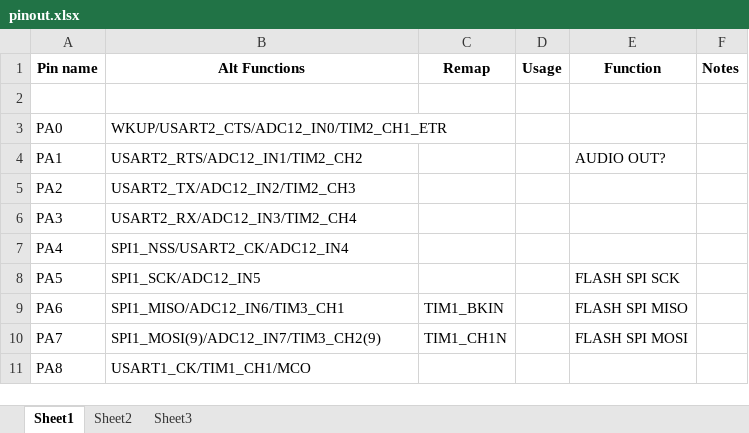
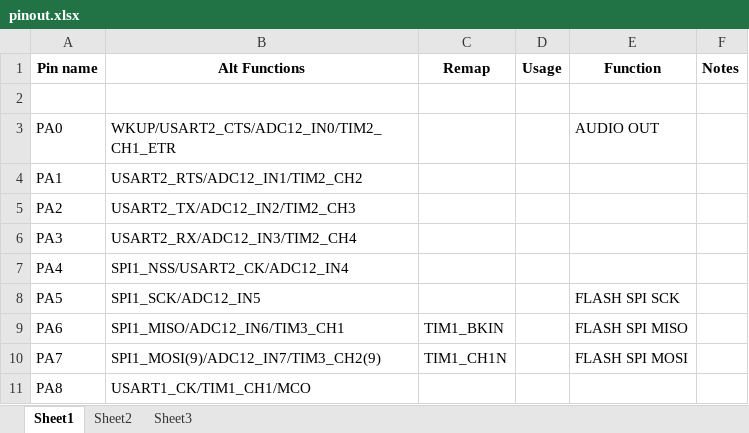
Before and after one commit to alvieboy/abobora, an Excel workbook: pinout.xlsx, sheet Sheet1, drawn as a sheet; only a part is shown; values as stored, in another font and other column widths than the file's, no borders; the diff names each change by its address in the sheet, - before the commit and + after, or states it on an @@ line.

```diff
--- a/pinout.xlsx (sheet Sheet1)
+++ b/pinout.xlsx (sheet Sheet1)
-E3 (Function): (empty)
+E3 (Function): AUDIO OUT
-E4 (Function): AUDIO OUT?
+E4 (Function): (empty)
```
Also changed, not shown: 4 other files.
